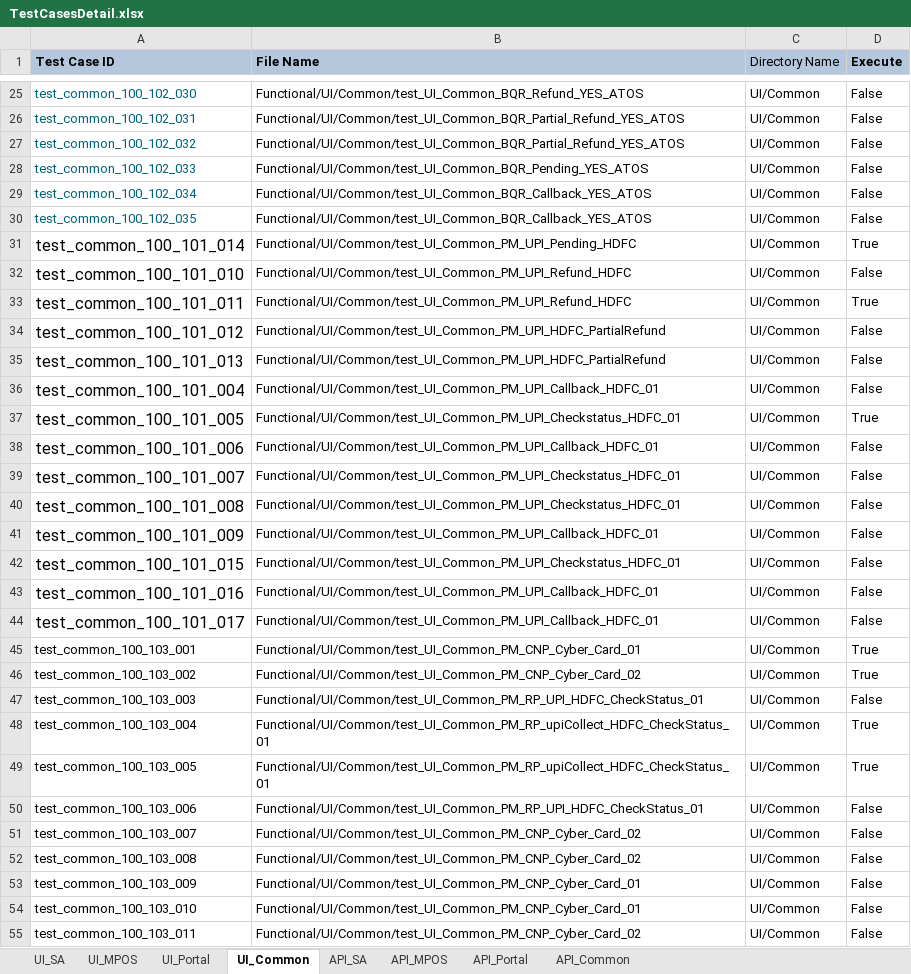
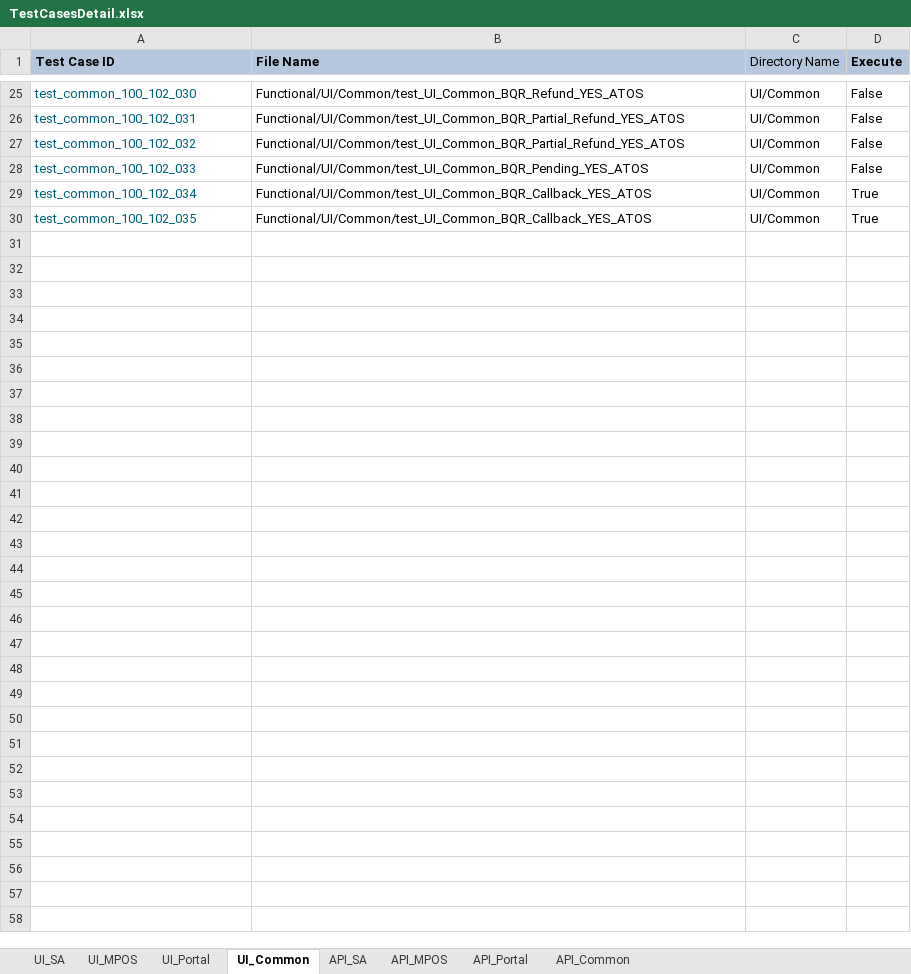
Before and after one commit to tularamsa1/ezeauto-rearch-automation-claude, an Excel workbook: DataProvider/TestCasesDetail.xlsx, sheet UI_Common, drawn as a sheet; only a part is shown, gaps mark what is left out; values as stored, in another font and other column widths than the file's, no borders; the diff covers the shown part only; the diff names each change by its address in the sheet, - before the commit and + after, or states it on an @@ line.

Commit message:
resource assiner implemented and yes bank cases

```diff
--- a/DataProvider/TestCasesDetail.xlsx (sheet UI_Common)
+++ b/DataProvider/TestCasesDetail.xlsx (sheet UI_Common)
-D29:D30 (Execute): False
+D29:D30 (Execute): True
-row 31: test_common_100_101_014 | Functional/UI/Common/test_UI_Common_PM_UPI_Pending_HDFC | UI/Common | True
-row 32: test_common_100_101_010 | Functional/UI/Common/test_UI_Common_PM_UPI_Refund_HDFC | UI/Common | False
-row 33: test_common_100_101_011 | Functional/UI/Common/test_UI_Common_PM_UPI_Refund_HDFC | UI/Common | True
-row 34: test_common_100_101_012 | Functional/UI/Common/test_UI_Common_PM_UPI_HDFC_PartialRefund | UI/Common | False
-row 35: test_common_100_101_013 | Functional/UI/Common/test_UI_Common_PM_UPI_HDFC_PartialRefund | UI/Common | False
-row 36: test_common_100_101_004 | Functional/UI/Common/test_UI_Common_PM_UPI_Callback_HDFC_01 | UI/Common | False
-row 37: test_common_100_101_005 | Functional/UI/Common/test_UI_Common_PM_UPI_Checkstatus_HDFC_01 | UI/Common | True
-row 38: test_common_100_101_006 | Functional/UI/Common/test_UI_Common_PM_UPI_Callback_HDFC_01 | UI/Common | False
-row 39: test_common_100_101_007 | Functional/UI/Common/test_UI_Common_PM_UPI_Checkstatus_HDFC_01 | UI/Common | False
-row 40: test_common_100_101_008 | Functional/UI/Common/test_UI_Common_PM_UPI_Checkstatus_HDFC_01 | UI/Common | False
-row 41: test_common_100_101_009 | Functional/UI/Common/test_UI_Common_PM_UPI_Callback_HDFC_01 | UI/Common | False
-row 42: test_common_100_101_015 | Functional/UI/Common/test_UI_Common_PM_UPI_Checkstatus_HDFC_01 | UI/Common | False
-row 43: test_common_100_101_016 | Functional/UI/Common/test_UI_Common_PM_UPI_Callback_HDFC_01 | UI/Common | False
-row 44: test_common_100_101_017 | Functional/UI/Common/test_UI_Common_PM_UPI_Callback_HDFC_01 | UI/Common | False
-row 45: test_common_100_103_001 | Functional/UI/Common/test_UI_Common_PM_CNP_Cyber_Card_01 | UI/Common | True
-row 46: test_common_100_103_002 | Functional/UI/Common/test_UI_Common_PM_CNP_Cyber_Card_02 | UI/Common | True
-row 47: test_common_100_103_003 | Functional/UI/Common/test_UI_Common_PM_RP_UPI_HDFC_CheckStatus_01 | UI/Common | False
-row 48: test_common_100_103_004 | Functional/UI/Common/test_UI_Common_PM_RP_upiCollect_HDFC_CheckStatus_01 | UI/Common | True
-row 49: test_common_100_103_005 | Functional/UI/Common/test_UI_Common_PM_RP_upiCollect_HDFC_CheckStatus_01 | UI/Common | True
-row 50: test_common_100_103_006 | Functional/UI/Common/test_UI_Common_PM_RP_UPI_HDFC_CheckStatus_01 | UI/Common | False
-row 51: test_common_100_103_007 | Functional/UI/Common/test_UI_Common_PM_CNP_Cyber_Card_02 | UI/Common | False
-row 52: test_common_100_103_008 | Functional/UI/Common/test_UI_Common_PM_CNP_Cyber_Card_02 | UI/Common | False
-row 53: test_common_100_103_009 | Functional/UI/Common/test_UI_Common_PM_CNP_Cyber_Card_01 | UI/Common | False
-row 54: test_common_100_103_010 | Functional/UI/Common/test_UI_Common_PM_CNP_Cyber_Card_01 | UI/Common | False
-row 55: test_common_100_103_011 | Functional/UI/Common/test_UI_Common_PM_CNP_Cyber_Card_02 | UI/Common | False
```
Also changed, not shown: 4 edited cells elsewhere in this sheet, sheet UI_SA, 1 other file.
